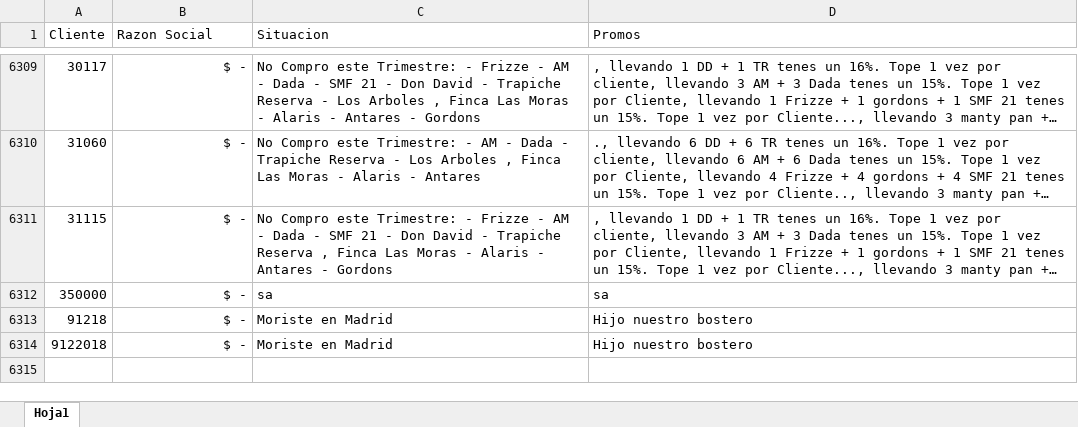
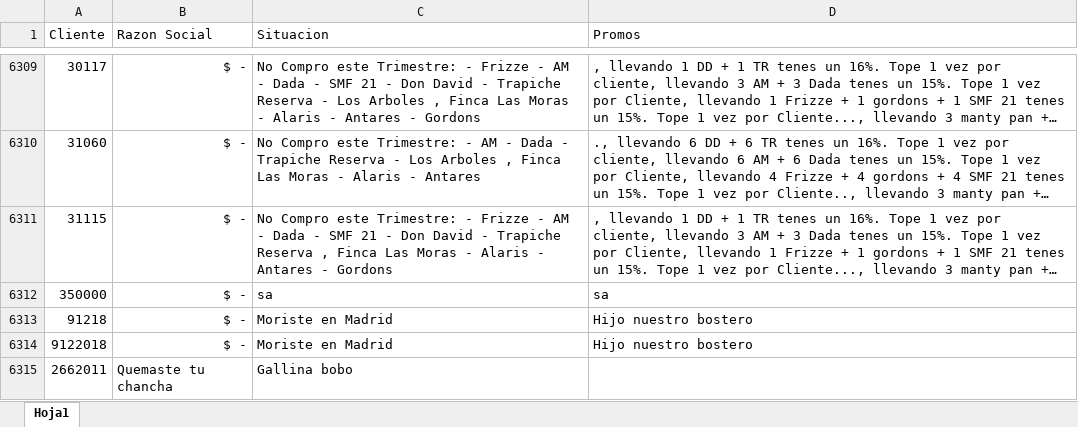
Before and after one commit to SantiagoPQ2/Web, an Excel workbook: CSV.xlsx, sheet Hoja1, drawn as a sheet; only a part is shown, gaps mark what is left out; long unchanged cells end in …; values as stored, in another font and other column widths than the file's, no borders; the diff names each change by its address in the sheet, - before the commit and + after, or states it on an @@ line.

Commit message:
Add files via upload

```diff
--- a/CSV.xlsx (sheet Hoja1)
+++ b/CSV.xlsx (sheet Hoja1)
+row 6315: 2662011 | Quemaste tu chancha | Gallina bobo
```
